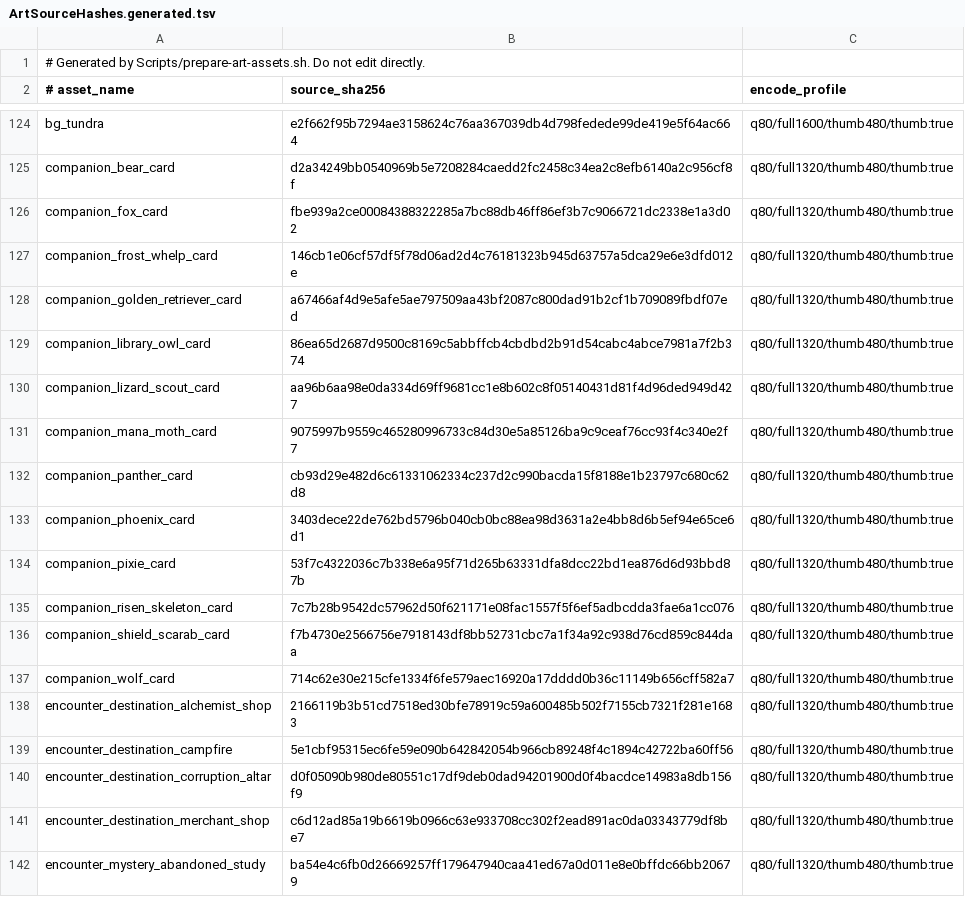
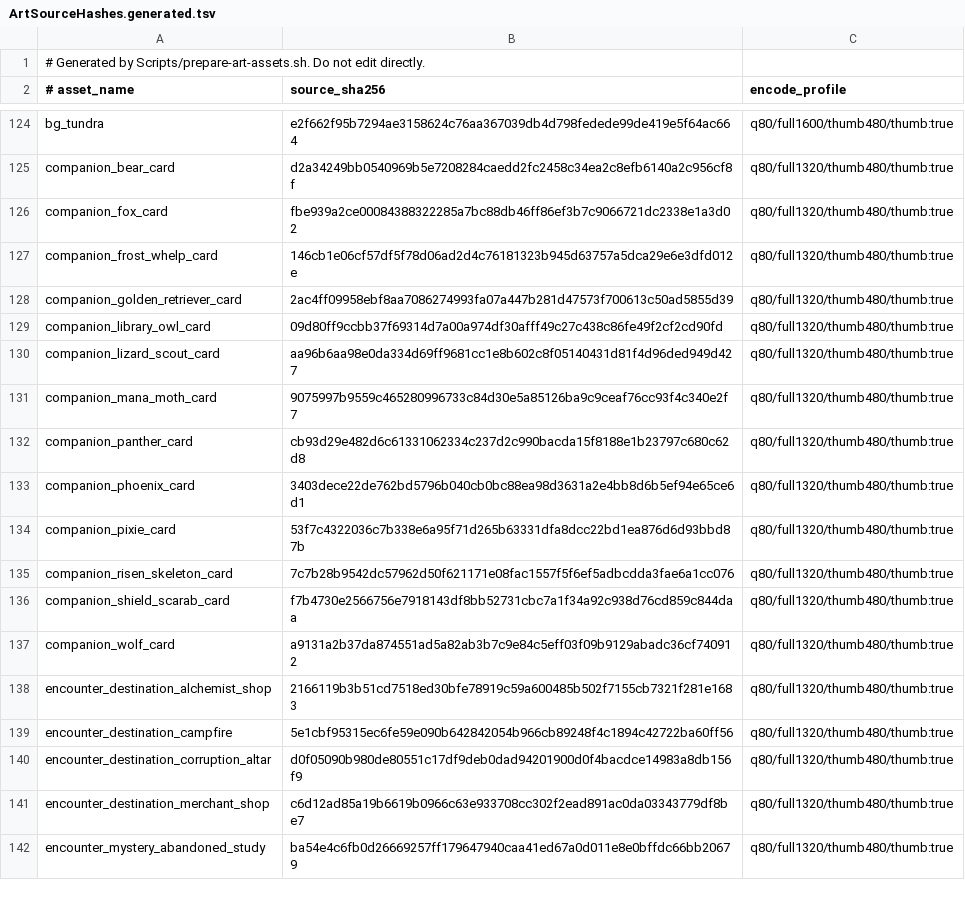
Before and after one commit to Talyen/Trinket, a TSV file: Packages/TrinketContent/Sources/TrinketContent/Generated/ArtSourceHashes.generated.tsv, drawn as a sheet; only a part is shown, gaps mark what is left out.

Commit message:
chore(release): exempt-encryption flag plus 3 refreshed companion arts
- Declare ITSAppUsesNonExemptEncryption=false so archives skip export compliance
- Re-export Golden Retriever, Library Owl, Wolf card art with fresh hashes

```diff
--- a/Packages/TrinketContent/Sources/TrinketContent/Generated/ArtSourceHashes.generated.tsv
+++ b/Packages/TrinketContent/Sources/TrinketContent/Generated/ArtSourceHashes.generated.tsv
@@ -127,4 +127,4 @@ companion_fox_card	fbe939a2ce00084388322285a7bc88db46ff86ef3b7c9066721dc2338e1a3
 companion_frost_whelp_card	146cb1e06cf57df5f78d06ad2d4c76181323b945d63757a5dca29e6e3dfd012e	q80/full1320/thumb480/thumb:true
-companion_golden_retriever_card	a67466af4d9e5afe5ae797509aa43bf2087c800dad91b2cf1b709089fbdf07ed	q80/full1320/thumb480/thumb:true
-companion_library_owl_card	86ea65d2687d9500c8169c5abbffcb4cbdbd2b91d54cabc4abce7981a7f2b374	q80/full1320/thumb480/thumb:true
+companion_golden_retriever_card	2ac4ff09958ebf8aa7086274993fa07a447b281d47573f700613c50ad5855d39	q80/full1320/thumb480/thumb:true
+companion_library_owl_card	09d80ff9ccbb37f69314d7a00a974df30afff49c27c438c86fe49f2cf2cd90fd	q80/full1320/thumb480/thumb:true
 companion_lizard_scout_card	aa96b6aa98e0da334d69ff9681cc1e8b602c8f05140431d81f4d96ded949d427	q80/full1320/thumb480/thumb:true
@@ -136,3 +136,3 @@ companion_risen_skeleton_card	7c7b28b9542dc57962d50f621171e08fac1557f5f6ef5adbcd
 companion_shield_scarab_card	f7b4730e2566756e7918143df8bb52731cbc7a1f34a92c938d76cd859c844daa	q80/full1320/thumb480/thumb:true
-companion_wolf_card	714c62e30e215cfe1334f6fe579aec16920a17dddd0b36c11149b656cff582a7	q80/full1320/thumb480/thumb:true
+companion_wolf_card	a9131a2b37da874551ad5a82ab3b7c9e84c5eff03f09b9129abadc36cf740912	q80/full1320/thumb480/thumb:true
 encounter_destination_alchemist_shop	2166119b3b51cd7518ed30bfe78919c59a600485b502f7155cb7321f281e1683	q80/full1320/thumb480/thumb:true
```
Also changed, not shown: 11 other files.
